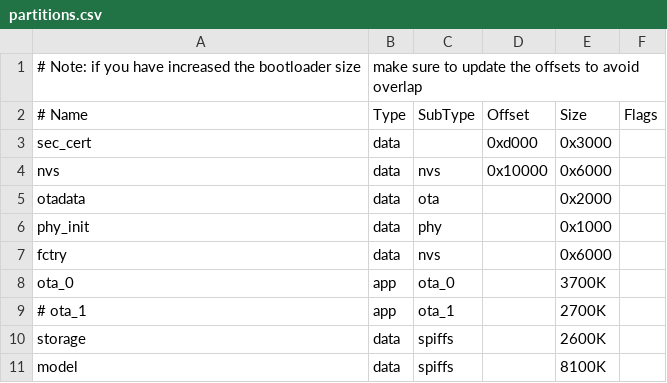
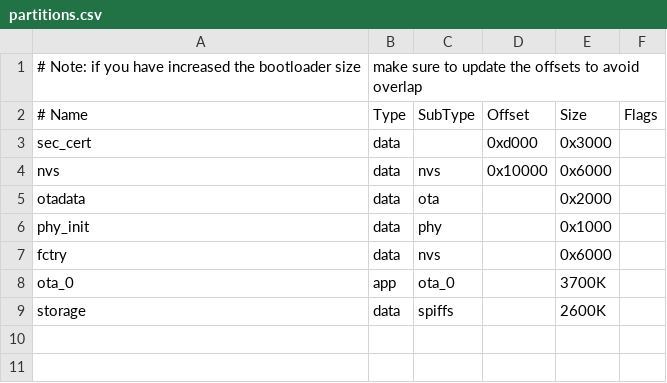
Before and after one commit to PacktPublishing/Developing-IoT-Projects-with-ESP32-2nd-edition, a CSV file: ch3/speaker_ex/partitions.csv, drawn as a sheet; the diff names each change by its address in the sheet, - before the commit and + after, or states it on an @@ line.

Commit message:
partitions and sdkconfig updated

```diff
--- a/ch3/speaker_ex/partitions.csv
+++ b/ch3/speaker_ex/partitions.csv
-row 9: # ota_1 | app | ota_1 |  | 2700K
-row 11: model | data | spiffs |  | 8100K
```
Also changed, not shown: 9 other files.
